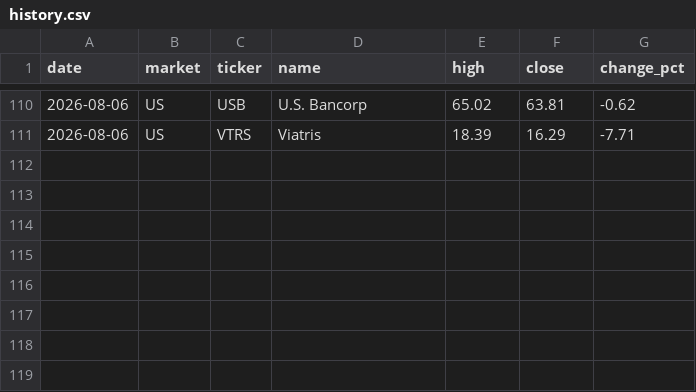
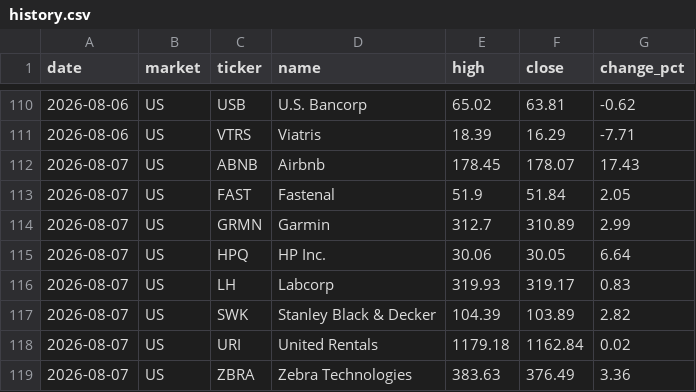
Before and after one commit to su402011-hash/high52-scanner, a CSV file: outputs/history.csv, drawn as a sheet; only a part is shown, gaps mark what is left out.

```diff
--- a/outputs/history.csv
+++ b/outputs/history.csv
@@ -111 +111,9 @@
 2026-08-06,US,VTRS,Viatris,18.39,16.29,-7.71
+2026-08-07,US,ABNB,Airbnb,178.45,178.07,17.43
+2026-08-07,US,FAST,Fastenal,51.9,51.84,2.05
+2026-08-07,US,GRMN,Garmin,312.7,310.89,2.99
+2026-08-07,US,HPQ,HP Inc.,30.06,30.05,6.64
+2026-08-07,US,LH,Labcorp,319.93,319.17,0.83
+2026-08-07,US,SWK,Stanley Black & Decker,104.39,103.89,2.82
+2026-08-07,US,URI,United Rentals,1179.18,1162.84,0.02
+2026-08-07,US,ZBRA,Zebra Technologies,383.63,376.49,3.36
```
Also changed, not shown: outputs/2026-08-07_highs.csv, outputs/ranking.csv, 1 other file.
